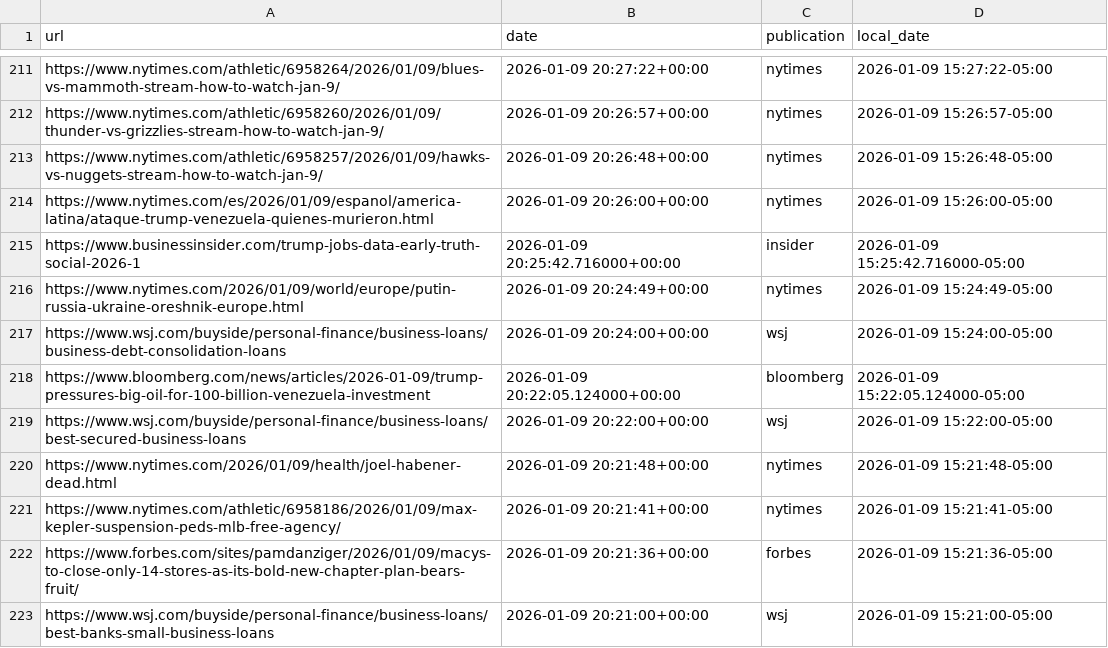
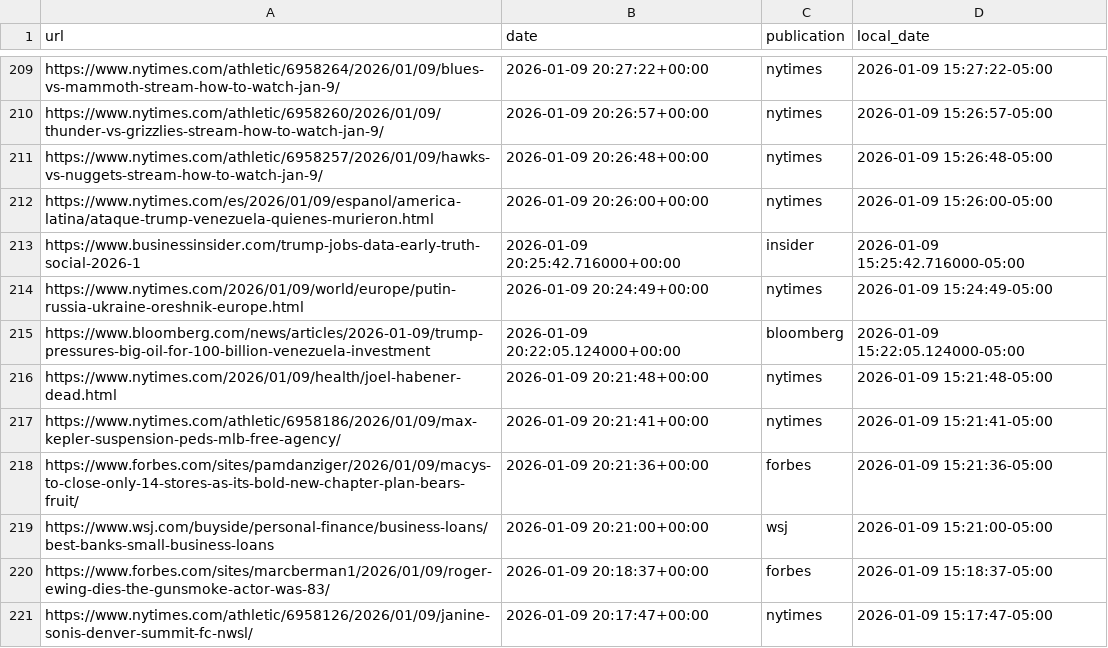
Before and after one commit to seo-detective/sitemap-tracker, a CSV file: data/daily/2026-01-09.csv, drawn as a sheet; only a part is shown, gaps mark what is left out; the shorter side is filled out with more unchanged rows; the diff covers the shown part only.

```diff
--- a/data/daily/2026-01-09.csv
+++ b/data/daily/2026-01-09.csv
@@ -216,5 +214,3 @@ https://www.businessinsider.com/trump-jobs-data-early-truth-social-2026-1,2026-0
 https://www.nytimes.com/2026/01/09/world/europe/putin-russia-ukraine-oreshnik-europe.html,2026-01-09 20:24:49+00:00,nytimes,2026-01-09 15:24:49-05:00
-https://www.wsj.com/buyside/personal-finance/business-loans/business-debt-consolidation-loans,2026-01-09 20:24:00+00:00,wsj,2026-01-09 15:24:00-05:00
 https://www.bloomberg.com/news/articles/2026-01-09/trump-pressures-big-oil-for-100-billion-venezuela-investment,2026-01-09 20:22:05.124000+00:00,bloomberg,2026-01-09 15:22:05.124000-05:00
-https://www.wsj.com/buyside/personal-finance/business-loans/best-secured-business-loans,2026-01-09 20:22:00+00:00,wsj,2026-01-09 15:22:00-05:00
 https://www.nytimes.com/2026/01/09/health/joel-habener-dead.html,2026-01-09 20:21:48+00:00,nytimes,2026-01-09 15:21:48-05:00
```
Also changed, not shown: 8 removed rows elsewhere in this file, data/daily/2025-12-19.csv, data/daily/2026-01-04.csv, 5 other files.
